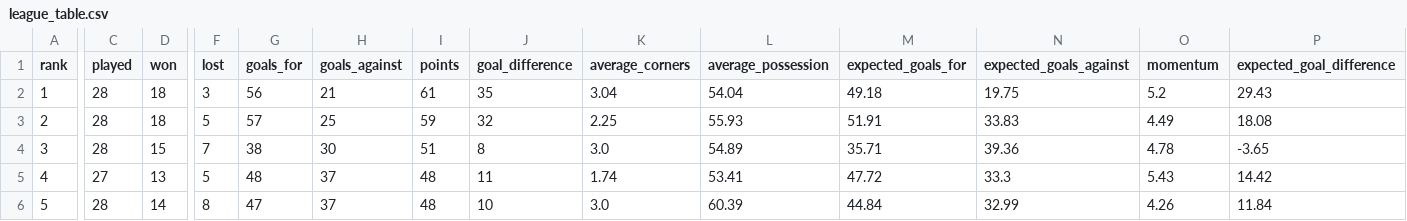
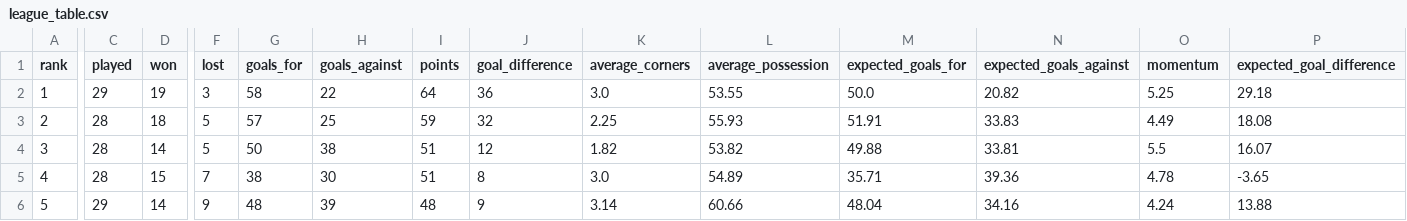
Before and after one commit to nabaii/backline, a CSV file: data/raw/leagues/england_premier_league/league_table.csv, drawn as a sheet; only a part is shown, gaps mark what is left out; removed rows and columns are numbered as before the commit, all else as after; rows hold the shown columns only; the diff covers the shown part only; the diff names each change by its address in the sheet, - before the commit and + after, or states it on an @@ line.

```diff
--- a/data/raw/leagues/england_premier_league/league_table.csv
+++ b/data/raw/leagues/england_premier_league/league_table.csv
-C2 (played): 28
+C2 (played): 29
-D2 (won): 18
+D2 (won): 19
-G2 (goals_for): 56
+G2 (goals_for): 58
-H2 (goals_against): 21
+H2 (goals_against): 22
-I2 (points): 61
+I2 (points): 64
-J2 (goal_difference): 35
+J2 (goal_difference): 36
-K2 (average_corners): 3.04
+K2 (average_corners): 3.0
-L2 (average_possession): 54.04
+L2 (average_possession): 53.55
-M2 (expected_goals_for): 49.18
+M2 (expected_goals_for): 50.0
-N2 (expected_goals_against): 19.75
+N2 (expected_goals_against): 20.82
-O2 (momentum): 5.2
+O2 (momentum): 5.25
-P2 (expected_goal_difference): 29.43
+P2 (expected_goal_difference): 29.18
+row 4: 3 | 28 | 14 | 5 | 50 | 38 | 51 | 12 | 1.82 | 53.82 | 49.88 | 33.81 | 5.5 | 16.07
-A5 (rank): 3
+A5 (rank): 4
-row 5: 4 | 27 | 13 | 5 | 48 | 37 | 48 | 11 | 1.74 | 53.41 | 47.72 | 33.3 | 5.43 | 14.42
-C6 (played): 28
+C6 (played): 29
-F6 (lost): 8
+F6 (lost): 9
-G6 (goals_for): 47
+G6 (goals_for): 48
-H6 (goals_against): 37
+H6 (goals_against): 39
-J6 (goal_difference): 10
+J6 (goal_difference): 9
-K6 (average_corners): 3.0
+K6 (average_corners): 3.14
-L6 (average_possession): 60.39
+L6 (average_possession): 60.66
-M6 (expected_goals_for): 44.84
+M6 (expected_goals_for): 48.04
-N6 (expected_goals_against): 32.99
+N6 (expected_goals_against): 34.16
-O6 (momentum): 4.26
+O6 (momentum): 4.24
-P6 (expected_goal_difference): 11.84
+P6 (expected_goal_difference): 13.88
```
Also changed, not shown: 1 added row, 1 removed row and 111 edited cells elsewhere in this file, data/raw/EPL_fixture.csv, data/raw/leagues/france_ligue_1/league_table.csv, 21 other files.
